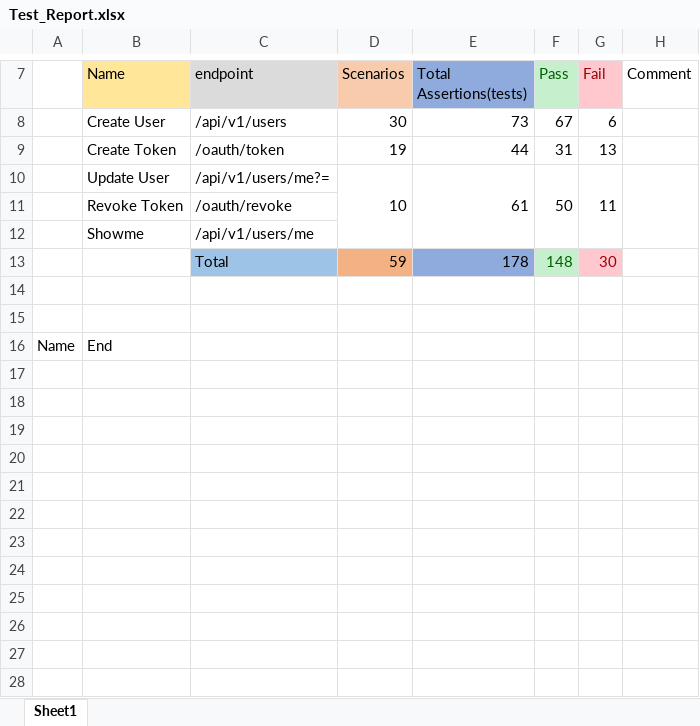
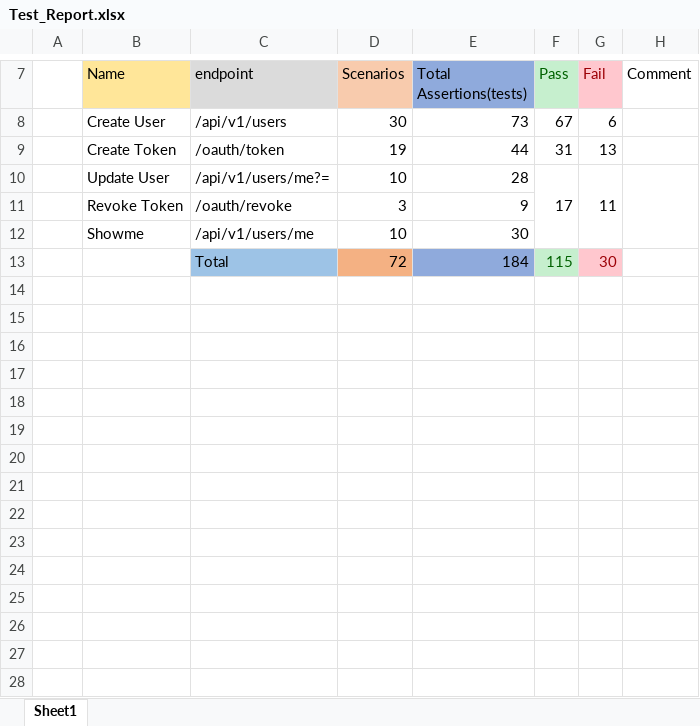
Before and after one commit to praveendvd/showoff_assignment, an Excel workbook: Test_Report.xlsx, sheet Sheet1, drawn as a sheet; only a part is shown, gaps mark what is left out; values as stored, in another font and other column widths than the file's, no borders; charts and pictures and conditional formats not drawn; removed rows and columns are numbered as before the commit, all else as after; the diff covers the shown part only; the diff names each change by its address in the sheet, - before the commit and + after, or states it on an @@ line.

```diff
--- a/Test_Report.xlsx (sheet Sheet1)
+++ b/Test_Report.xlsx (sheet Sheet1)
-D10:D12 merged
-E10 (Total Assertions(tests)): 61
+E10 (Total Assertions(tests)): 28
-E10:E12 merged
-F10 (Pass): 50
+F10 (Pass): 17
-D11 (Scenarios): (empty)
+D11 (Scenarios): 3
-E11 (Total Assertions(tests)): (empty)
+E11 (Total Assertions(tests)): 9
-D12 (Scenarios): (empty)
+D12 (Scenarios): 10
-E12 (Total Assertions(tests)): (empty)
+E12 (Total Assertions(tests)): 30
-row 13:  |  | Total | 59 | 178 | 148 | 30
+row 13:  |  | Total | 72 | 184 | 115 | 30
-row 16: Name | End
+row 16: (empty)
+row 17: (empty)
+row 18: (empty)
+row 19: (empty)
+row 20: (empty)
+row 21: (empty)
+row 22: (empty)
+row 23: (empty)
+row 24: (empty)
+row 25: (empty)
+row 26: (empty)
+row 27: (empty)
+row 28: (empty)
```
Also changed, not shown: 343 added rows elsewhere in this sheet, charts or pictures, 4 other files.
